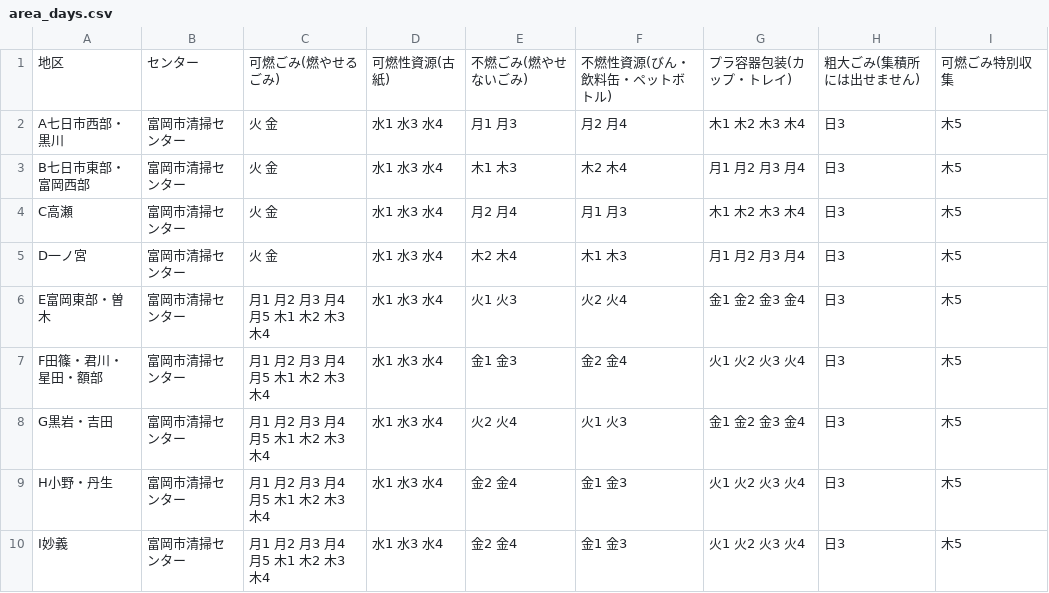
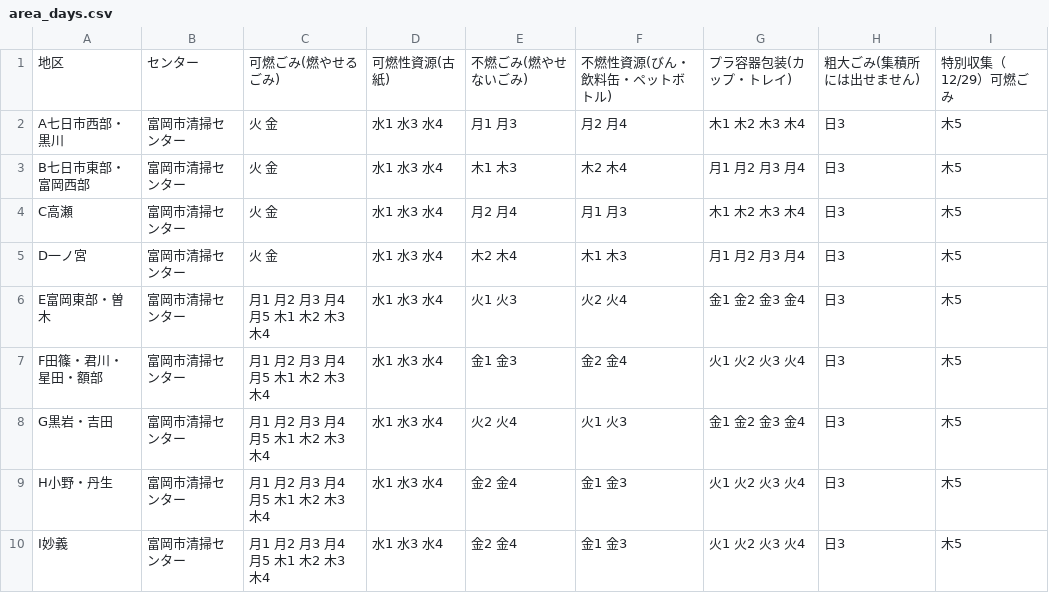
Before and after one commit to tomiokacity/5374, a CSV file: data/area_days.csv, drawn as a sheet.

Commit message:
Update area_days.csv

```diff
--- a/data/area_days.csv
+++ b/data/area_days.csv
@@ -1,2 +1,2 @@
-地区,センター,可燃ごみ(燃やせるごみ),可燃性資源(古紙),不燃ごみ(燃やせないごみ),不燃性資源(びん・飲料缶・ペットボトル),プラ容器包装(カップ・トレイ),粗大ごみ(集積所には出せません),可燃ごみ特別収集
+地区,センター,可燃ごみ(燃やせるごみ),可燃性資源(古紙),不燃ごみ(燃やせないごみ),不燃性資源(びん・飲料缶・ペットボトル),プラ容器包装(カップ・トレイ),粗大ごみ(集積所には出せません),特別収集（12/29）可燃ごみ
 A七日市西部・黒川,富岡市清掃センター,火 金,水1 水3 水4,月1 月3,月2 月4,木1 木2 木3 木4,日3,木5
```
